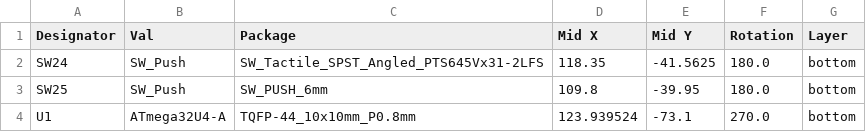
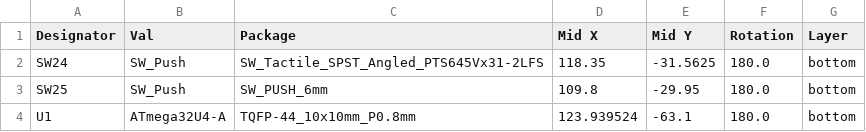
Before and after one commit to VinnyCordeiro/g-code_keeb, a CSV file: Cherry_MX/32u4/jlcpcb/assembly/POS-G-Code_Keeb.csv, drawn as a sheet.

```diff
--- a/Cherry_MX/32u4/jlcpcb/assembly/POS-G-Code_Keeb.csv
+++ b/Cherry_MX/32u4/jlcpcb/assembly/POS-G-Code_Keeb.csv
@@ -1,4 +1,4 @@
 Designator,Val,Package,Mid X,Mid Y,Rotation,Layer
-SW24,SW_Push,SW_Tactile_SPST_Angled_PTS645Vx31-2LFS,118.35,-41.5625,180.0,bottom
-SW25,SW_Push,SW_PUSH_6mm,109.8,-39.95,180.0,bottom
-U1,ATmega32U4-A,TQFP-44_10x10mm_P0.8mm,123.939524,-73.1,270.0,bottom
+SW24,SW_Push,SW_Tactile_SPST_Angled_PTS645Vx31-2LFS,118.35,-31.5625,180.0,bottom
+SW25,SW_Push,SW_PUSH_6mm,109.8,-29.95,180.0,bottom
+U1,ATmega32U4-A,TQFP-44_10x10mm_P0.8mm,123.939524,-63.1,180.0,bottom
```
Also changed, not shown: Cherry_MX/32u4/jlcpcb/assembly/BOM-G-Code_Keeb.csv, 21 other files.
